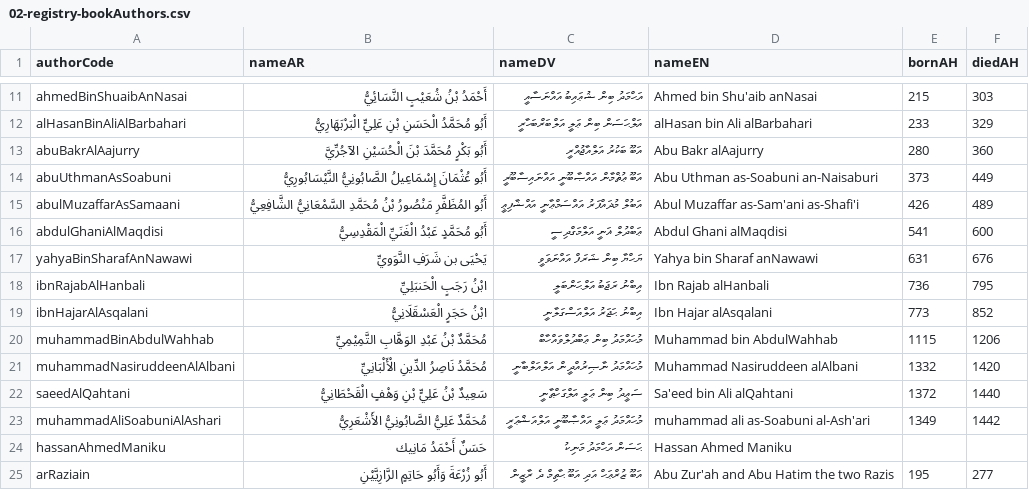
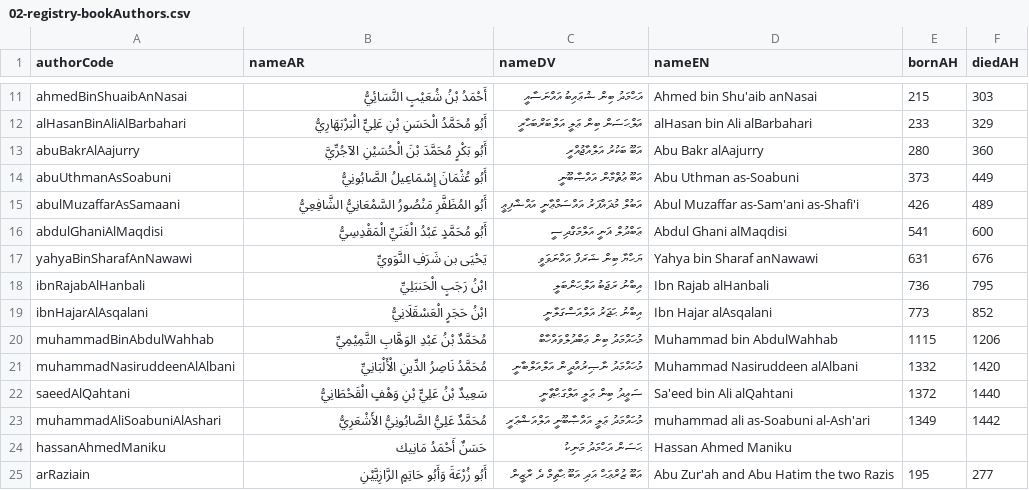
Before and after one commit to hadithmv/hadithmv.github.io, a CSV file: codebase/data/02-registry-bookAuthors.csv, drawn as a sheet; only a part is shown, gaps mark what is left out.

```diff
--- a/codebase/data/02-registry-bookAuthors.csv
+++ b/codebase/data/02-registry-bookAuthors.csv
@@ -13,4 +13,4 @@ alHasanBinAliAlBarbahari,أَبُو مُحَمَّدُ الْحَسَنِ بْن
 abuBakrAlAajurry,أَبُو بَكْرٍ مُحَمَّدَ بْنَ الْحُسَيْنِ الآجُرِّيَّ,އަބޫ ބަކުރު އަލްއާޖުއްރީ,Abu Bakr alAajurry,280,360
-abuUthmanAsSoabuni,أَبُو عُثْمَانَ إِسْمَاعِيلُ الصَّابُونِيُّ النَّيْسَابُورِيُّ,އަބޫ ޢުޘްމާން އައްޞާބޫނީ އައްނައިސާބޫރީ,Abu Uthman as-Soabuni an-Naisaburi,373,449
-abulMuzaffarAsSamaani,أَبُو المُظَفَّرِ مَنْصُورُ بْنُ مُحَمَّدِ السَّمْعَانِيُّ الشَّافِعِيُّ,އަބުލް މުޛައްފަރު އައްސަމްޢާނީ އައްޝާފިޢީ,Abul Muzaffar as-Sam'ani as-Shafi'i,426,489
+abuUthmanAsSoabuni,أَبُو عُثْمَانَ إِسْمَاعِيلُ الصَّابُونِيُّ,އަބޫ ޢުޘްމާން އައްޞާބޫނީ,Abu Uthman as-Soabuni,373,449
+abulMuzaffarAsSamaani,أَبُو المُظَفَّرِ مَنْصُورُ السَّمْعَانِيُّ الشَّافِعِيُّ,އަބުލް މުޛައްފަރު އައްސަމްޢާނީ އައްޝާފިޢީ,Abul Muzaffar as-Sam'ani as-Shafi'i,426,489
 abdulGhaniAlMaqdisi,أَبُو مُحَمَّدٍ عَبْدُ الْغَنَيِّ الْمَقْدِسِيُّ,ޢަބްދުލް ޣަނީ އަލްމަގްދިސީ,Abdul Ghani alMaqdisi,541,600
@@ -21,3 +21,3 @@ muhammadBinAbdulWahhab,مُحَمَّدٌ بْنُ عَبْدِ الوَهَّا
 muhammadNasiruddeenAlAlbani,مُحَمَّدُ نَاصِرُ الدِّينِ الْأَلْبَانِيِّ,މުޙައްމަދު ނާޞިރުއްދީން އަލްއަލްބާނީ,Muhammad Nasiruddeen alAlbani,1332,1420
-saeedAlQahtani,سَعِيدٌ بْنُ عَلِيٍّ بْنِ وَهْفٍ الْقَحْطَانِيُّ,ސަޢީދު ބިން ޢަލީ އަލްގަހްޠާނީ,Sa'eed bin Ali alQahtani,1372,1440
+saeedAlQahtani,سَعِيدٌ بْنُ عَلِيٍّ بْنِ وَهْفٍ الْقَحْطَانِيُّ,ސަޢީދު ބިން ޢަލީ އަލްގަޙްޠާނީ,Sa'eed bin Ali alQahtani,1372,1440
 muhammadAliSoabuniAlAshari,مُحَمَّدٌ عَلِيُّ الصَّابُونِيُّ الأَشْعَرِيُّ,މުޙައްމަދު ޢަލީ އައްޞާބޫނީ އަލްއަޝްޢަރީ,muhammad ali as-Soabuni al-Ash'ari,1349,1442
```
Also changed, not shown: 4 other files.
